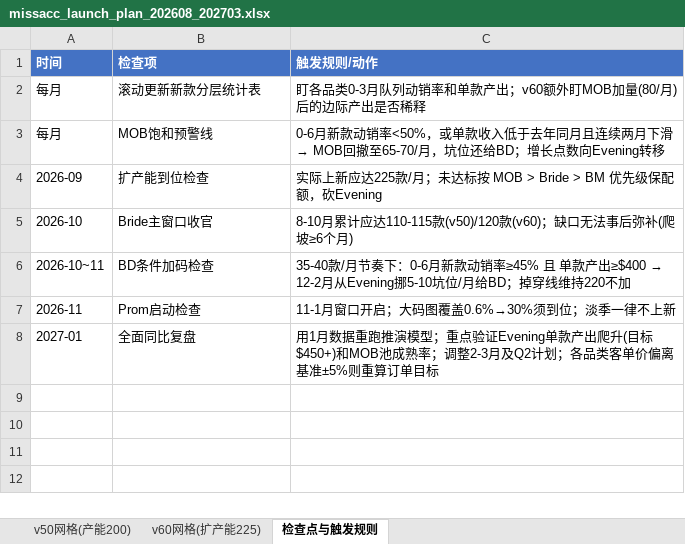
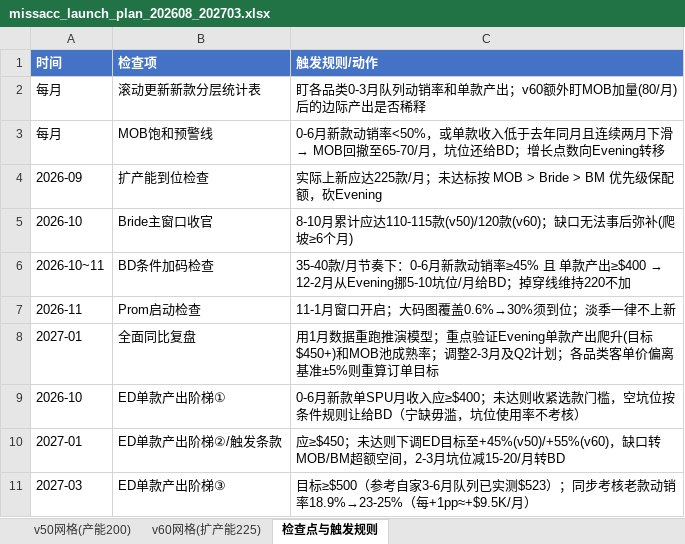
Before and after one commit to devlee/ma, an Excel workbook: missacc_2027_growth_analysis/missacc_launch_plan_202608_202703.xlsx, sheet 检查点与触发规则, drawn as a sheet; values as stored, in another font and other column widths than the file's, no borders; the diff names each change by its address in the sheet, - before the commit and + after, or states it on an @@ line.

```diff
--- a/missacc_2027_growth_analysis/missacc_launch_plan_202608_202703.xlsx (sheet 检查点与触发规则)
+++ b/missacc_2027_growth_analysis/missacc_launch_plan_202608_202703.xlsx (sheet 检查点与触发规则)
+row 9: 2026-10 | ED单款产出阶梯① | 0-6月新款单SPU月收入应≥$400；未达则收紧选款门槛，空坑位按条件规则让给BD（宁缺毋滥，坑位使用率不考核）
+row 10: 2027-01 | ED单款产出阶梯②/触发条款 | 应≥$450；未达则下调ED目标至+45%(v50)/+55%(v60)，缺口转MOB/BM超额空间，2-3月坑位减15-20/月转BD
+row 11: 2027-03 | ED单款产出阶梯③ | 目标≥$500（参考自家3-6月队列已实测$523）；同步考核老款动销率18.9%→23-25%（每+1pp≈+$9.5K/月）
```
